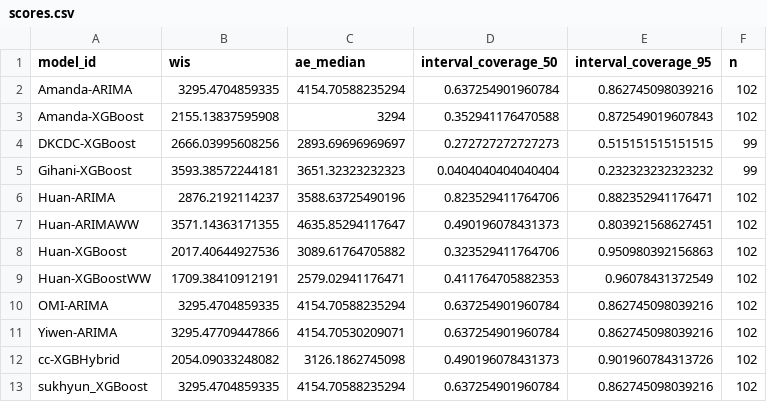
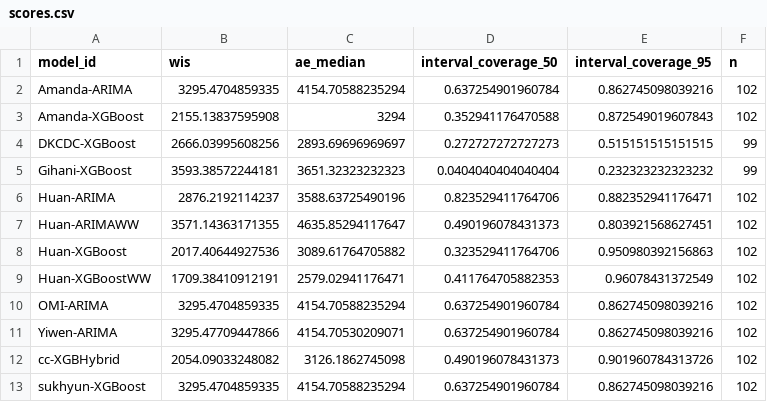
Before and after one commit to bleicham/Human-AI-Teaming-Challenge-Sandbox-Dashboard, a CSV file: scores/wk inc flu hosp/2025-2026 Season/scores.csv, drawn as a sheet.

```diff
--- a/scores/wk inc flu hosp/2025-2026 Season/scores.csv
+++ b/scores/wk inc flu hosp/2025-2026 Season/scores.csv
@@ -12,2 +12,2 @@
 "cc-XGBHybrid",2054.09033248082,3126.1862745098,0.490196078431373,0.901960784313726,102
-"sukhyun_XGBoost",3295.4704859335,4154.70588235294,0.637254901960784,0.862745098039216,102
+"sukhyun-XGBoost",3295.4704859335,4154.70588235294,0.637254901960784,0.862745098039216,102
```
Also changed, not shown: scores/wk inc flu hosp/2025-2026 Season/horizon/scores.csv, scores/wk inc flu hosp/2025-2026 Season/location/scores.csv, 2 other files.
